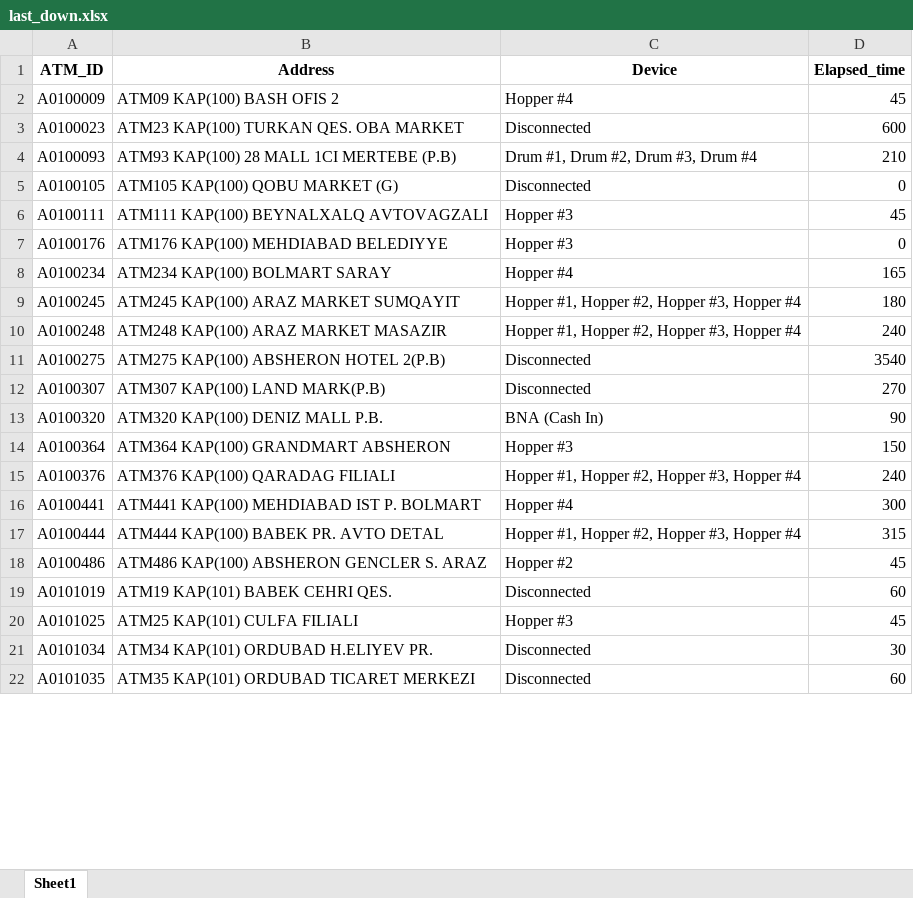
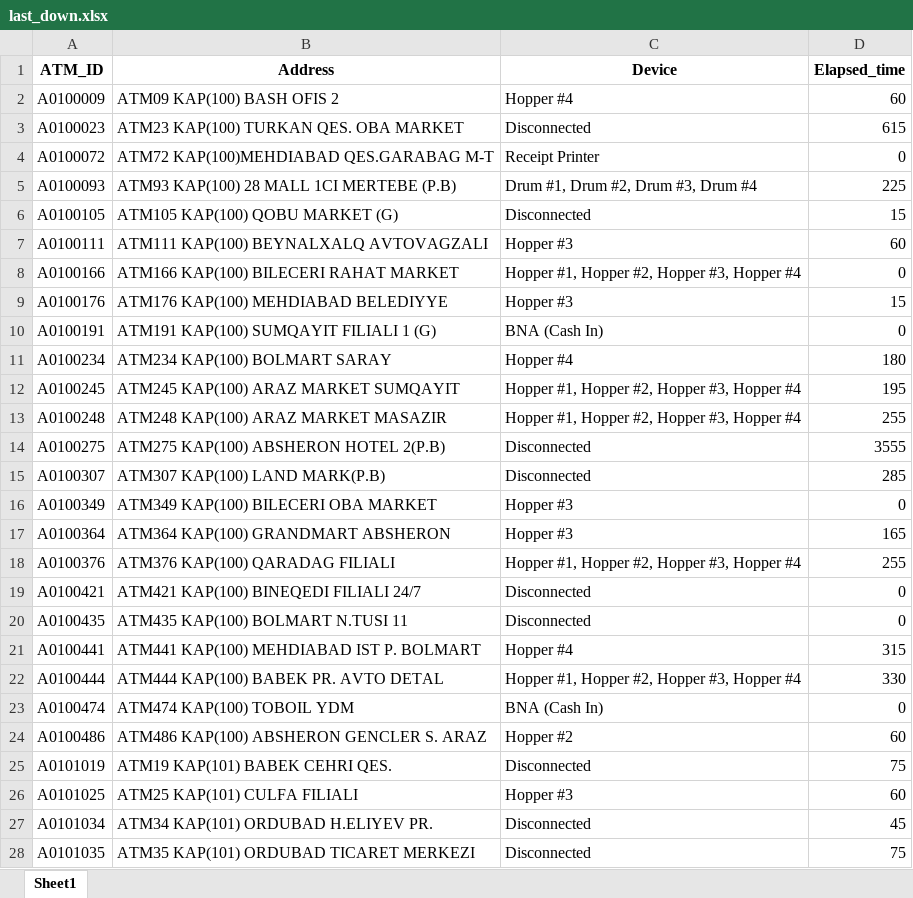
Before and after one commit to kbturgut090/fimi, an Excel workbook: last_down.xlsx, sheet Sheet1, drawn as a sheet; only a part is shown; values as stored, in another font and other column widths than the file's, no borders; removed rows and columns are numbered as before the commit, all else as after; the diff covers the shown part only; the diff names each change by its address in the sheet, - before the commit and + after, or states it on an @@ line.

Commit message:
all

```diff
--- a/last_down.xlsx (sheet Sheet1)
+++ b/last_down.xlsx (sheet Sheet1)
-D2 (Elapsed_time): 45
+D2 (Elapsed_time): 60
-D3 (Elapsed_time): 600
+D3 (Elapsed_time): 615
+row 4: A0100072 | ATM72 KAP(100)MEHDIABAD QES.GARABAG M-T | Receipt Printer | 0
-D5 (Elapsed_time): 210
+D5 (Elapsed_time): 225
-D6 (Elapsed_time): 0
+D6 (Elapsed_time): 15
-D7 (Elapsed_time): 45
+D7 (Elapsed_time): 60
+row 8: A0100166 | ATM166 KAP(100) BILECERI RAHAT MARKET | Hopper #1, Hopper #2, Hopper #3, Hopper #4 | 0
-D9 (Elapsed_time): 0
+D9 (Elapsed_time): 15
+row 10: A0100191 | ATM191 KAP(100) SUMQAYIT FILIALI 1 (G) | BNA (Cash In) | 0
-D11 (Elapsed_time): 165
+D11 (Elapsed_time): 180
-D12 (Elapsed_time): 180
+D12 (Elapsed_time): 195
-D13 (Elapsed_time): 240
+D13 (Elapsed_time): 255
-D14 (Elapsed_time): 3540
+D14 (Elapsed_time): 3555
-D15 (Elapsed_time): 270
+D15 (Elapsed_time): 285
-row 13: A0100320 | ATM320 KAP(100) DENIZ MALL P.B. | BNA (Cash In) | 90
+row 16: A0100349 | ATM349 KAP(100) BILECERI OBA MARKET | Hopper #3 | 0
-D17 (Elapsed_time): 150
+D17 (Elapsed_time): 165
-D18 (Elapsed_time): 240
+D18 (Elapsed_time): 255
+row 19: A0100421 | ATM421 KAP(100) BINEQEDI FILIALI 24/7 | Disconnected | 0
+row 20: A0100435 | ATM435 KAP(100) BOLMART N.TUSI 11 | Disconnected | 0
-D21 (Elapsed_time): 300
+D21 (Elapsed_time): 315
-D22 (Elapsed_time): 315
+D22 (Elapsed_time): 330
+row 23: A0100474 | ATM474 KAP(100) TOBOIL YDM | BNA (Cash In) | 0
-D24 (Elapsed_time): 45
+D24 (Elapsed_time): 60
-D25 (Elapsed_time): 60
+D25 (Elapsed_time): 75
-D26 (Elapsed_time): 45
+D26 (Elapsed_time): 60
-D27 (Elapsed_time): 30
+D27 (Elapsed_time): 45
-D28 (Elapsed_time): 60
+D28 (Elapsed_time): 75
```
Also changed, not shown: 2 added rows, 4 removed rows and 14 edited cells elsewhere in this sheet.
